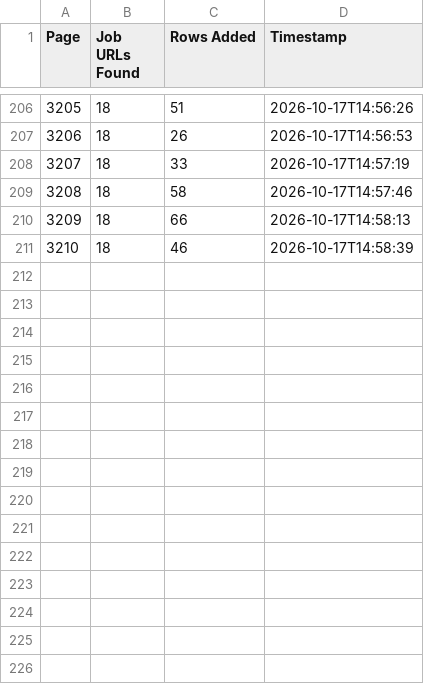
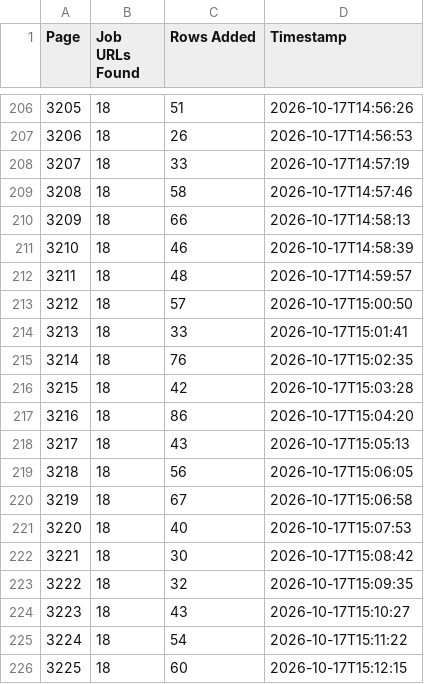
Before and after one commit to janety2000/za-3001-3500, a CSV file: za_pages.csv, drawn as a sheet; only a part is shown, gaps mark what is left out; the diff names each change by its address in the sheet, - before the commit and + after, or states it on an @@ line.

```diff
--- a/za_pages.csv
+++ b/za_pages.csv
+row 212: 3211 | 18 | 48 | 2026-10-17T14:59:57
+row 213: 3212 | 18 | 57 | 2026-10-17T15:00:50
+row 214: 3213 | 18 | 33 | 2026-10-17T15:01:41
+row 215: 3214 | 18 | 76 | 2026-10-17T15:02:35
+row 216: 3215 | 18 | 42 | 2026-10-17T15:03:28
+row 217: 3216 | 18 | 86 | 2026-10-17T15:04:20
+row 218: 3217 | 18 | 43 | 2026-10-17T15:05:13
+row 219: 3218 | 18 | 56 | 2026-10-17T15:06:05
+row 220: 3219 | 18 | 67 | 2026-10-17T15:06:58
+row 221: 3220 | 18 | 40 | 2026-10-17T15:07:53
+row 222: 3221 | 18 | 30 | 2026-10-17T15:08:42
+row 223: 3222 | 18 | 32 | 2026-10-17T15:09:35
+row 224: 3223 | 18 | 43 | 2026-10-17T15:10:27
+row 225: 3224 | 18 | 54 | 2026-10-17T15:11:22
+row 226: 3225 | 18 | 60 | 2026-10-17T15:12:15
```
Also changed, not shown: 2 other files.
